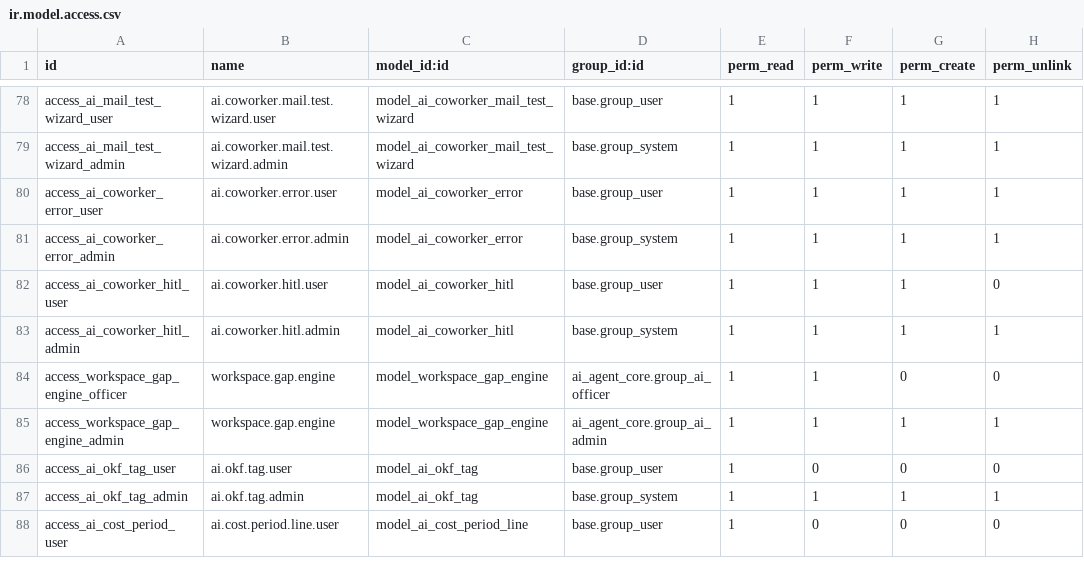
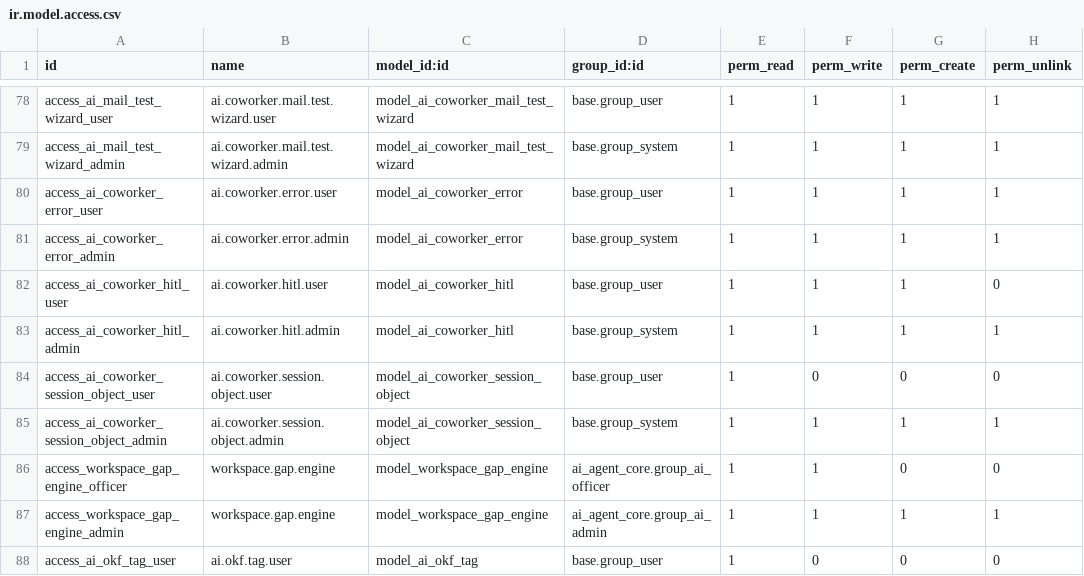
Before and after one commit to vertelab/odoo-ai, a CSV file: ai_agent_core/security/ir.model.access.csv, drawn as a sheet; only a part is shown, gaps mark what is left out; the shorter side is filled out with more unchanged rows; the diff names each change by its address in the sheet, - before the commit and + after, or states it on an @@ line.

Commit message:
fix(ai_agent_core): access rules for the lineage model
ai.coworker.session.object had no ir.model.access rows, so every read of
session_object_count raised 'No group currently allows this operation' —
the Objects button would have been broken on every coworker form.

Users read; admins manage. The rows are written by the tool layer with
sudo, so no group needs create/write.

```diff
--- a/ai_agent_core/security/ir.model.access.csv
+++ b/ai_agent_core/security/ir.model.access.csv
+row 84: access_ai_coworker_session_object_user | ai.coworker.session.object.user | model_ai_coworker_session_object | base.group_user | 1 | 0 | 0 | 0
+row 85: access_ai_coworker_session_object_admin | ai.coworker.session.object.admin | model_ai_coworker_session_object | base.group_system | 1 | 1 | 1 | 1
```
Also changed, not shown: 1 other file.
